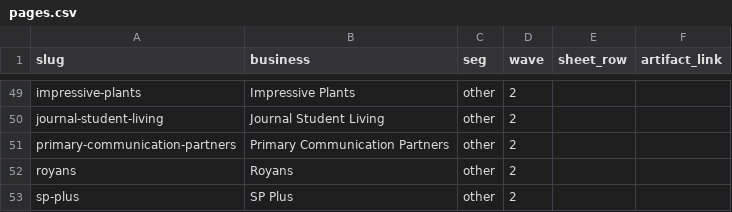
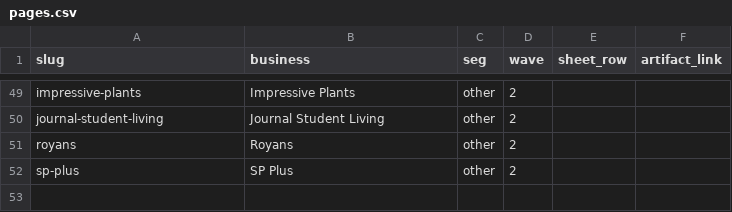
Before and after one commit to sarahb2025/search-check.aieconomy.ai, a CSV file: pages.csv, drawn as a sheet; only a part is shown, gaps mark what is left out.

```diff
--- a/pages.csv
+++ b/pages.csv
@@ -50,3 +50,2 @@ impressive-plants,Impressive Plants,other,2,,
 journal-student-living,Journal Student Living,other,2,,
-primary-communication-partners,Primary Communication Partners,other,2,,
 royans,Royans,other,2,,
```
Also changed, not shown: 2 other files.
